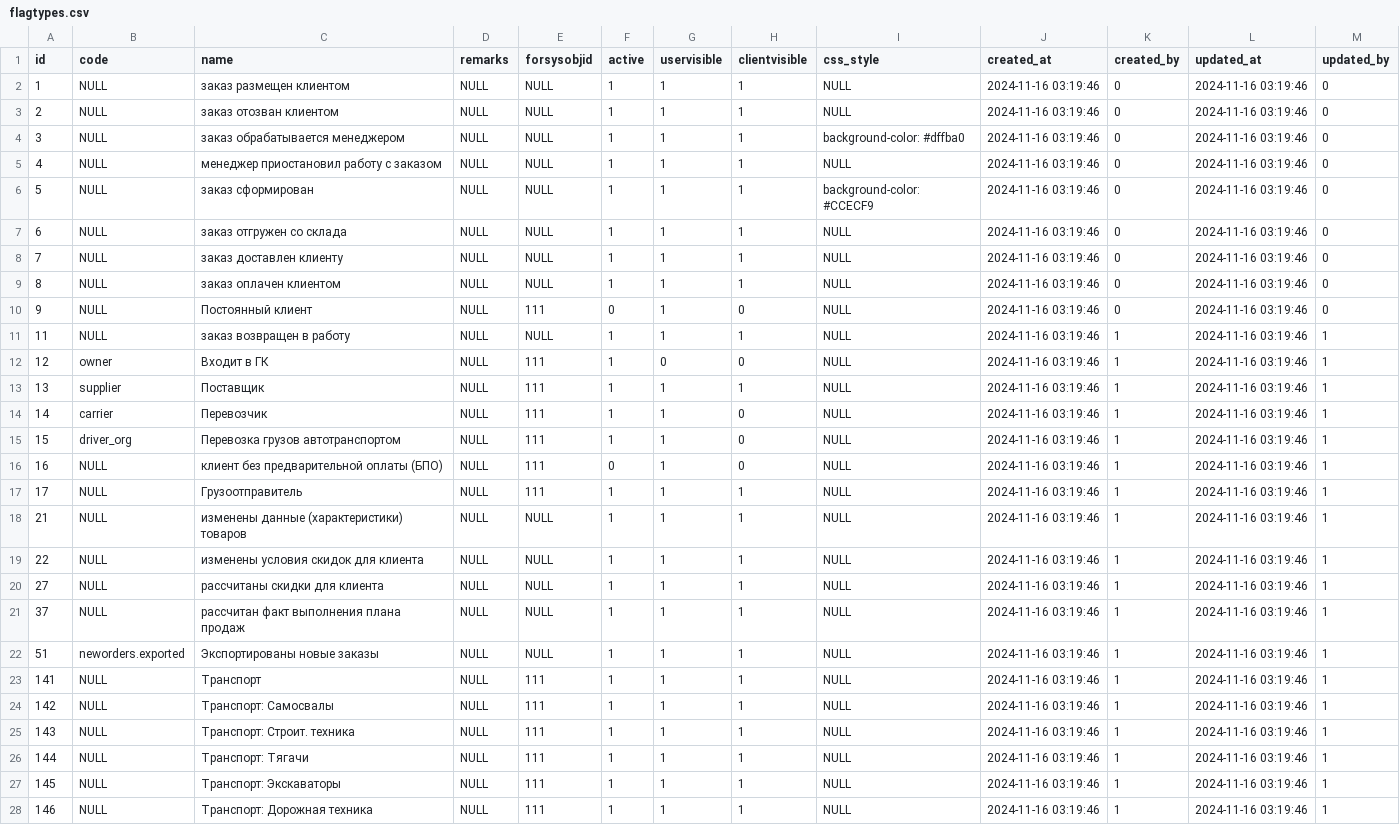
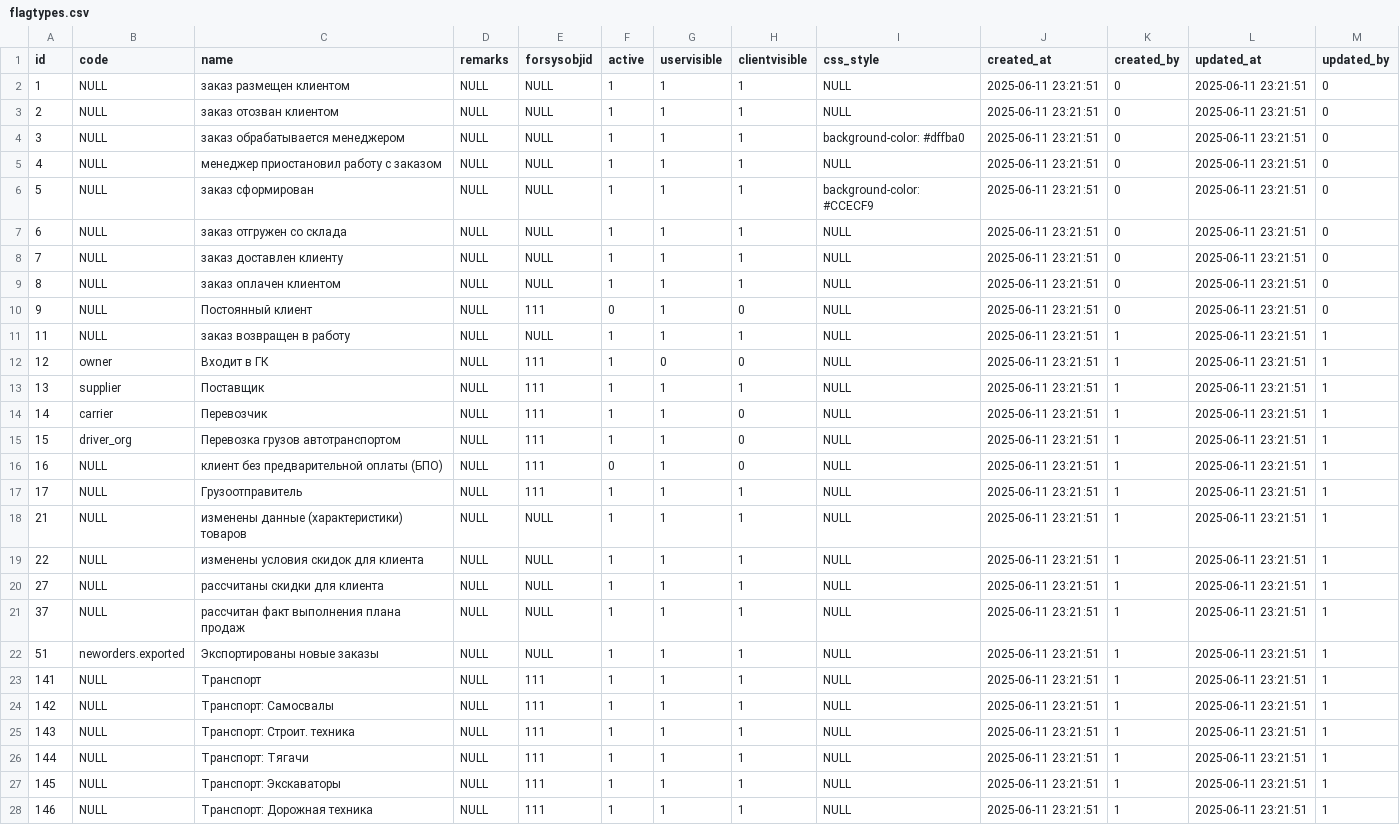
Before and after one commit to snsusa02-png/sas3, a CSV file: database/seeds/src/sys/flagtypes.csv, drawn as a sheet; only a part is shown; the diff covers the shown part only.

Commit message:
+flagtypes

```diff
--- a/database/seeds/src/sys/flagtypes.csv
+++ b/database/seeds/src/sys/flagtypes.csv
@@ -1,28 +1,28 @@
 id,code,name,remarks,forsysobjid,active,uservisible,clientvisible,css_style,created_at,created_by,updated_at,updated_by
-1,NULL,"заказ размещен клиентом",NULL,NULL,1,1,1,NULL,"2024-11-16 03:19:46",0,"2024-11-16 03:19:46",0
-2,NULL,"заказ отозван клиентом",NULL,NULL,1,1,1,NULL,"2024-11-16 03:19:46",0,"2024-11-16 03:19:46",0
-3,NULL,"заказ обрабатывается менеджером",NULL,NULL,1,1,1,"background-color: #dffba0","2024-11-16 03:19:46",0,"2024-11-16 03:19:46",0
-4,NULL,"менеджер приостановил работу с заказом",NULL,NULL,1,1,1,NULL,"2024-11-16 03:19:46",0,"2024-11-16 03:19:46",0
-5,NULL,"заказ сформирован",NULL,NULL,1,1,1,"background-color: #CCECF9","2024-11-16 03:19:46",0,"2024-11-16 03:19:46",0
-6,NULL,"заказ отгружен со склада",NULL,NULL,1,1,1,NULL,"2024-11-16 03:19:46",0,"2024-11-16 03:19:46",0
-7,NULL,"заказ доставлен клиенту",NULL,NULL,1,1,1,NULL,"2024-11-16 03:19:46",0,"2024-11-16 03:19:46",0
-8,NULL,"заказ оплачен клиентом",NULL,NULL,1,1,1,NULL,"2024-11-16 03:19:46",0,"2024-11-16 03:19:46",0
-9,NULL,"Постоянный клиент",NULL,111,0,1,0,NULL,"2024-11-16 03:19:46",0,"2024-11-16 03:19:46",0
-11,NULL,"заказ возвращен в работу",NULL,NULL,1,1,1,NULL,"2024-11-16 03:19:46",1,"2024-11-16 03:19:46",1
-12,owner,"Входит в ГК",NULL,111,1,0,0,NULL,"2024-11-16 03:19:46",1,"2024-11-16 03:19:46",1
-13,supplier,Поставщик,NULL,111,1,1,1,NULL,"2024-11-16 03:19:46",1,"2024-11-16 03:19:46",1
-14,carrier,Перевозчик,NULL,111,1,1,0,NULL,"2024-11-16 03:19:46",1,"2024-11-16 03:19:46",1
-15,driver_org,"Перевозка грузов автотранспортом",NULL,111,1,1,0,NULL,"2024-11-16 03:19:46",1,"2024-11-16 03:19:46",1
-16,NULL,"клиент без предварительной оплаты (БПО)",NULL,111,0,1,0,NULL,"2024-11-16 03:19:46",1,"2024-11-16 03:19:46",1
-17,NULL,Грузоотправитель,NULL,111,1,1,1,NULL,"2024-11-16 03:19:46",1,"2024-11-16 03:19:46",1
-21,NULL,"изменены данные (характеристики) товаров",NULL,NULL,1,1,1,NULL,"2024-11-16 03:19:46",1,"2024-11-16 03:19:46",1
-22,NULL,"изменены условия скидок для клиента",NULL,NULL,1,1,1,NULL,"2024-11-16 03:19:46",1,"2024-11-16 03:19:46",1
-27,NULL,"рассчитаны скидки для клиента",NULL,NULL,1,1,1,NULL,"2024-11-16 03:19:46",1,"2024-11-16 03:19:46",1
-37,NULL,"рассчитан факт выполнения плана продаж",NULL,NULL,1,1,1,NULL,"2024-11-16 03:19:46",1,"2024-11-16 03:19:46",1
-51,neworders.exported,"Экспортированы новые заказы",NULL,NULL,1,1,1,NULL,"2024-11-16 03:19:46",1,"2024-11-16 03:19:46",1
-141,NULL,Транспорт,NULL,111,1,1,1,NULL,"2024-11-16 03:19:46",1,"2024-11-16 03:19:46",1
-142,NULL,"Транспорт: Самосвалы",NULL,111,1,1,1,NULL,"2024-11-16 03:19:46",1,"2024-11-16 03:19:46",1
-143,NULL,"Транспорт: Строит. техника",NULL,111,1,1,1,NULL,"2024-11-16 03:19:46",1,"2024-11-16 03:19:46",1
-144,NULL,"Транспорт: Тягачи",NULL,111,1,1,1,NULL,"2024-11-16 03:19:46",1,"2024-11-16 03:19:46",1
-145,NULL,"Транспорт: Экскаваторы",NULL,111,1,1,1,NULL,"2024-11-16 03:19:46",1,"2024-11-16 03:19:46",1
-146,NULL,"Транспорт: Дорожная техника",NULL,111,1,1,1,NULL,"2024-11-16 03:19:46",1,"2024-11-16 03:19:46",1
+1,NULL,"заказ размещен клиентом",NULL,NULL,1,1,1,NULL,"2025-06-11 23:21:51",0,"2025-06-11 23:21:51",0
+2,NULL,"заказ отозван клиентом",NULL,NULL,1,1,1,NULL,"2025-06-11 23:21:51",0,"2025-06-11 23:21:51",0
+3,NULL,"заказ обрабатывается менеджером",NULL,NULL,1,1,1,"background-color: #dffba0","2025-06-11 23:21:51",0,"2025-06-11 23:21:51",0
+4,NULL,"менеджер приостановил работу с заказом",NULL,NULL,1,1,1,NULL,"2025-06-11 23:21:51",0,"2025-06-11 23:21:51",0
+5,NULL,"заказ сформирован",NULL,NULL,1,1,1,"background-color: #CCECF9","2025-06-11 23:21:51",0,"2025-06-11 23:21:51",0
+6,NULL,"заказ отгружен со склада",NULL,NULL,1,1,1,NULL,"2025-06-11 23:21:51",0,"2025-06-11 23:21:51",0
+7,NULL,"заказ доставлен клиенту",NULL,NULL,1,1,1,NULL,"2025-06-11 23:21:51",0,"2025-06-11 23:21:51",0
+8,NULL,"заказ оплачен клиентом",NULL,NULL,1,1,1,NULL,"2025-06-11 23:21:51",0,"2025-06-11 23:21:51",0
+9,NULL,"Постоянный клиент",NULL,111,0,1,0,NULL,"2025-06-11 23:21:51",0,"2025-06-11 23:21:51",0
+11,NULL,"заказ возвращен в работу",NULL,NULL,1,1,1,NULL,"2025-06-11 23:21:51",1,"2025-06-11 23:21:51",1
+12,owner,"Входит в ГК",NULL,111,1,0,0,NULL,"2025-06-11 23:21:51",1,"2025-06-11 23:21:51",1
+13,supplier,Поставщик,NULL,111,1,1,1,NULL,"2025-06-11 23:21:51",1,"2025-06-11 23:21:51",1
+14,carrier,Перевозчик,NULL,111,1,1,0,NULL,"2025-06-11 23:21:51",1,"2025-06-11 23:21:51",1
+15,driver_org,"Перевозка грузов автотранспортом",NULL,111,1,1,0,NULL,"2025-06-11 23:21:51",1,"2025-06-11 23:21:51",1
+16,NULL,"клиент без предварительной оплаты (БПО)",NULL,111,0,1,0,NULL,"2025-06-11 23:21:51",1,"2025-06-11 23:21:51",1
+17,NULL,Грузоотправитель,NULL,111,1,1,1,NULL,"2025-06-11 23:21:51",1,"2025-06-11 23:21:51",1
+21,NULL,"изменены данные (характеристики) товаров",NULL,NULL,1,1,1,NULL,"2025-06-11 23:21:51",1,"2025-06-11 23:21:51",1
+22,NULL,"изменены условия скидок для клиента",NULL,NULL,1,1,1,NULL,"2025-06-11 23:21:51",1,"2025-06-11 23:21:51",1
+27,NULL,"рассчитаны скидки для клиента",NULL,NULL,1,1,1,NULL,"2025-06-11 23:21:51",1,"2025-06-11 23:21:51",1
+37,NULL,"рассчитан факт выполнения плана продаж",NULL,NULL,1,1,1,NULL,"2025-06-11 23:21:51",1,"2025-06-11 23:21:51",1
+51,neworders.exported,"Экспортированы новые заказы",NULL,NULL,1,1,1,NULL,"2025-06-11 23:21:51",1,"2025-06-11 23:21:51",1
+141,NULL,Транспорт,NULL,111,1,1,1,NULL,"2025-06-11 23:21:51",1,"2025-06-11 23:21:51",1
+142,NULL,"Транспорт: Самосвалы",NULL,111,1,1,1,NULL,"2025-06-11 23:21:51",1,"2025-06-11 23:21:51",1
+143,NULL,"Транспорт: Строит. техника",NULL,111,1,1,1,NULL,"2025-06-11 23:21:51",1,"2025-06-11 23:21:51",1
+144,NULL,"Транспорт: Тягачи",NULL,111,1,1,1,NULL,"2025-06-11 23:21:51",1,"2025-06-11 23:21:51",1
+145,NULL,"Транспорт: Экскаваторы",NULL,111,1,1,1,NULL,"2025-06-11 23:21:51",1,"2025-06-11 23:21:51",1
+146,NULL,"Транспорт: Дорожная техника",NULL,111,1,1,1,NULL,"2025-06-11 23:21:51",1,"2025-06-11 23:21:51",1
```
Also changed, not shown: 1 added row and 53 edited cells elsewhere in this file.
